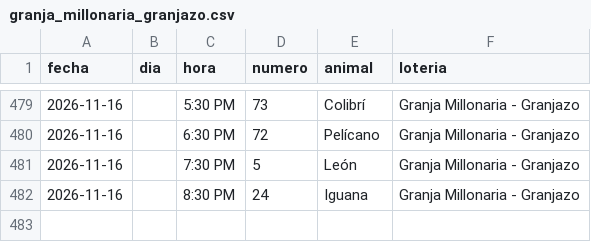
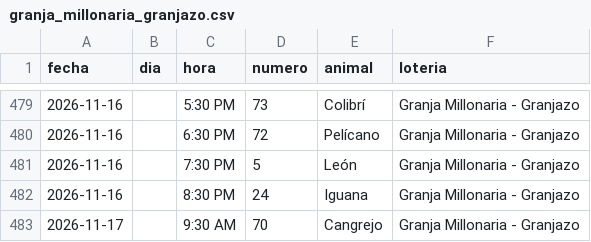
Before and after one commit to victorcsp22-star/sniper-ruletas, a CSV file: granja_millonaria_granjazo.csv, drawn as a sheet; only a part is shown, gaps mark what is left out; the diff names each change by its address in the sheet, - before the commit and + after, or states it on an @@ line.

```diff
--- a/granja_millonaria_granjazo.csv
+++ b/granja_millonaria_granjazo.csv
+row 483: 2026-11-17 |  | 9:30 AM | 70 | Cangrejo | Granja Millonaria - Granjazo
```
Also changed, not shown: data_vz/guacharo_activo_2anios.csv, ledger_nuevas_ruletas.csv, 7 other files.
